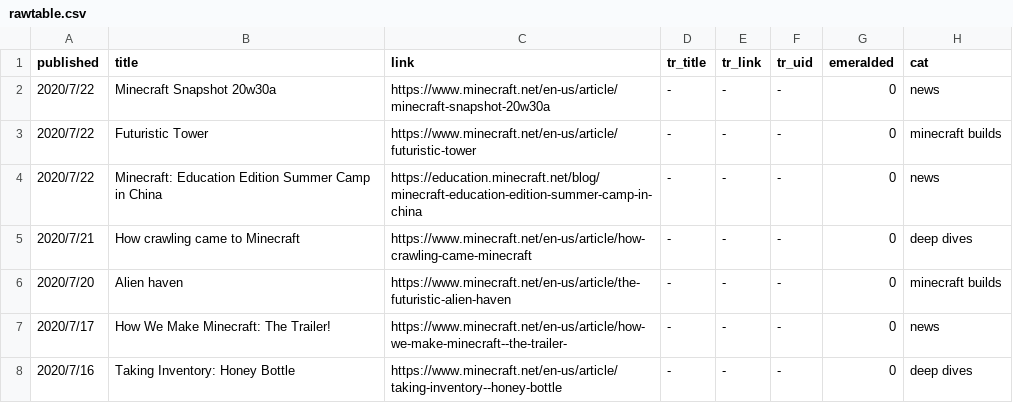
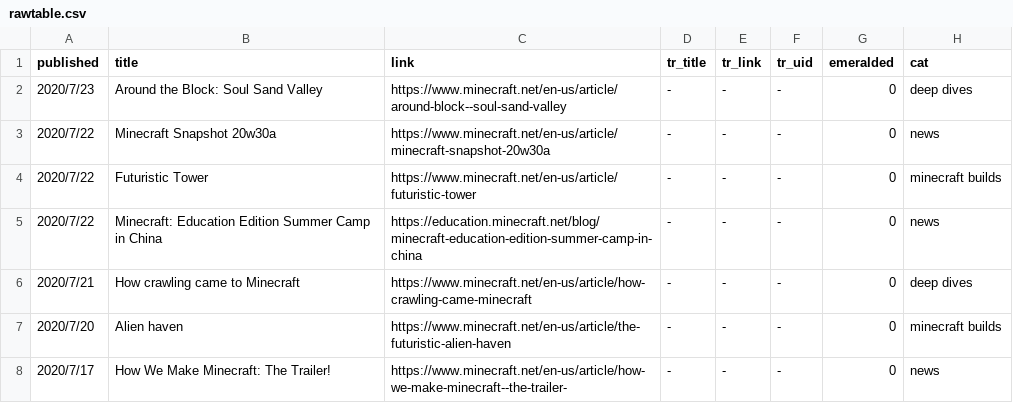
Before and after one commit to SPXFellow/minecraft.net-translations, a CSV file: rawtable.csv, drawn as a sheet; only a part is shown; the shorter side is filled out with more unchanged rows; the diff names each change by its address in the sheet, - before the commit and + after, or states it on an @@ line.

```diff
--- a/rawtable.csv
+++ b/rawtable.csv
+row 2: 2020/7/23 | Around the Block: Soul Sand Valley | https://www.minecraft.net/en-us/article/around-block--soul-sand-valley | - | - | - | 0 | deep dives
```
